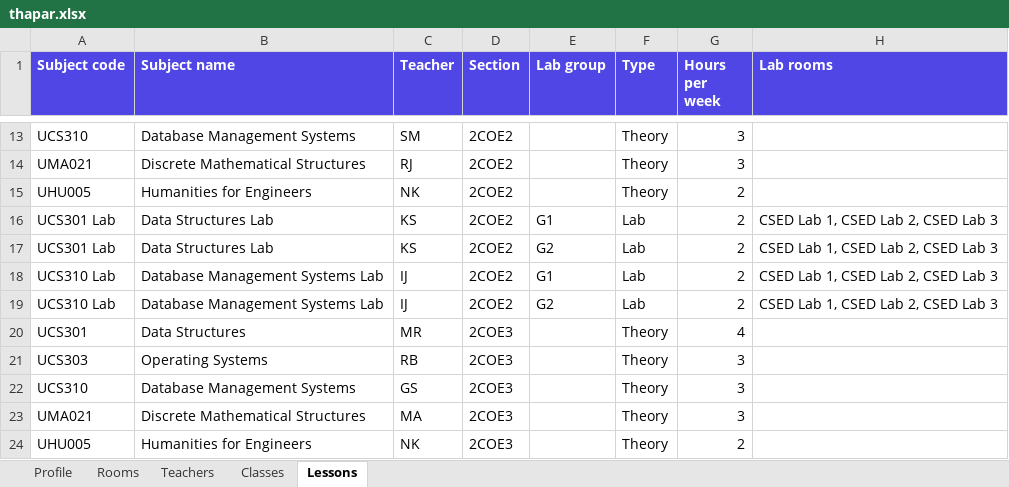
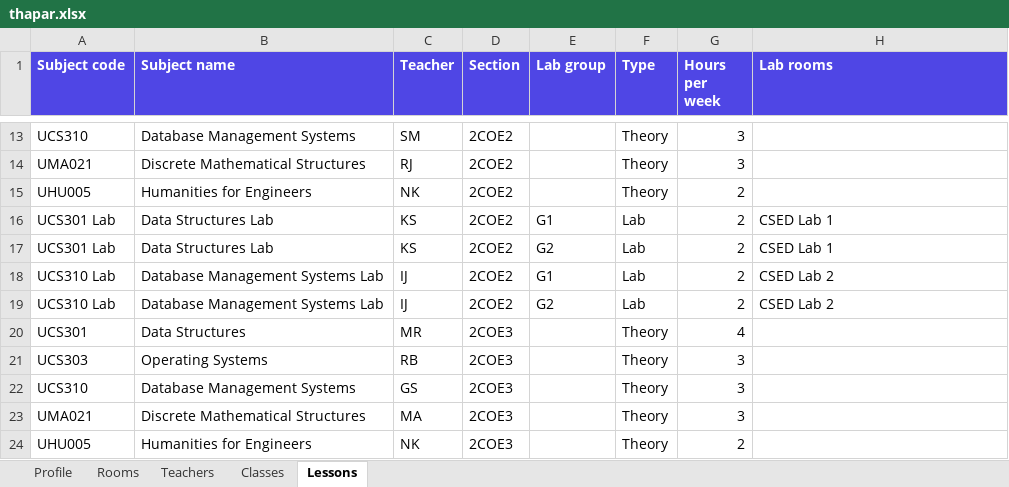
Before and after one commit to dilnazgrewal/Timetable, an Excel workbook: data/colleges/thapar/thapar.xlsx, sheet Lessons, drawn as a sheet; only a part is shown, gaps mark what is left out; values as stored, in another font and other column widths than the file's, no borders; the diff covers the shown part only; the diff names each change by its address in the sheet, - before the commit and + after, or states it on an @@ line.

```diff
--- a/data/colleges/thapar/thapar.xlsx (sheet Lessons)
+++ b/data/colleges/thapar/thapar.xlsx (sheet Lessons)
-H16:H17 (Lab rooms): CSED Lab 1, CSED Lab 2, CSED Lab 3
+H16:H17 (Lab rooms): CSED Lab 1
-H18:H19 (Lab rooms): CSED Lab 1, CSED Lab 2, CSED Lab 3
+H18:H19 (Lab rooms): CSED Lab 2
```
Also changed, not shown: 16 edited cells elsewhere in this sheet, 2 other files.
